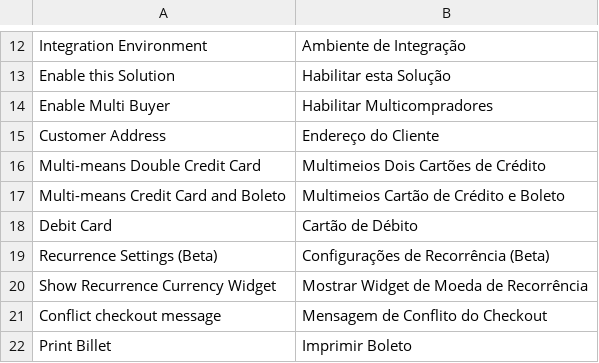
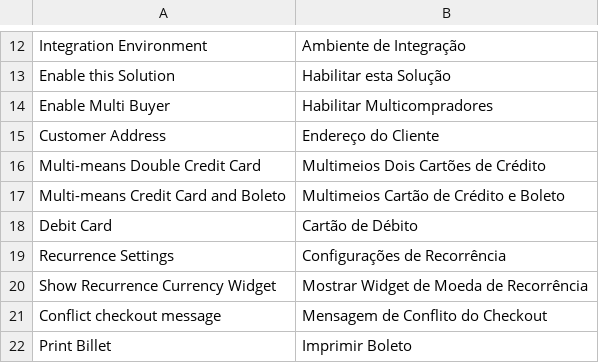
Before and after one commit to pagarme/magento2, a CSV file: i18n/pt_BR.csv, drawn as a sheet; only a part is shown, gaps mark what is left out.

```diff
--- a/i18n/pt_BR.csv
+++ b/i18n/pt_BR.csv
@@ -18,3 +18,3 @@
 "Debit Card","Cartão de Débito"
-"Recurrence Settings (Beta)","Configurações de Recorrência (Beta)"
+"Recurrence Settings","Configurações de Recorrência"
 "Show Recurrence Currency Widget","Mostrar Widget de Moeda de Recorrência"
```
Also changed, not shown: 46 other files.
